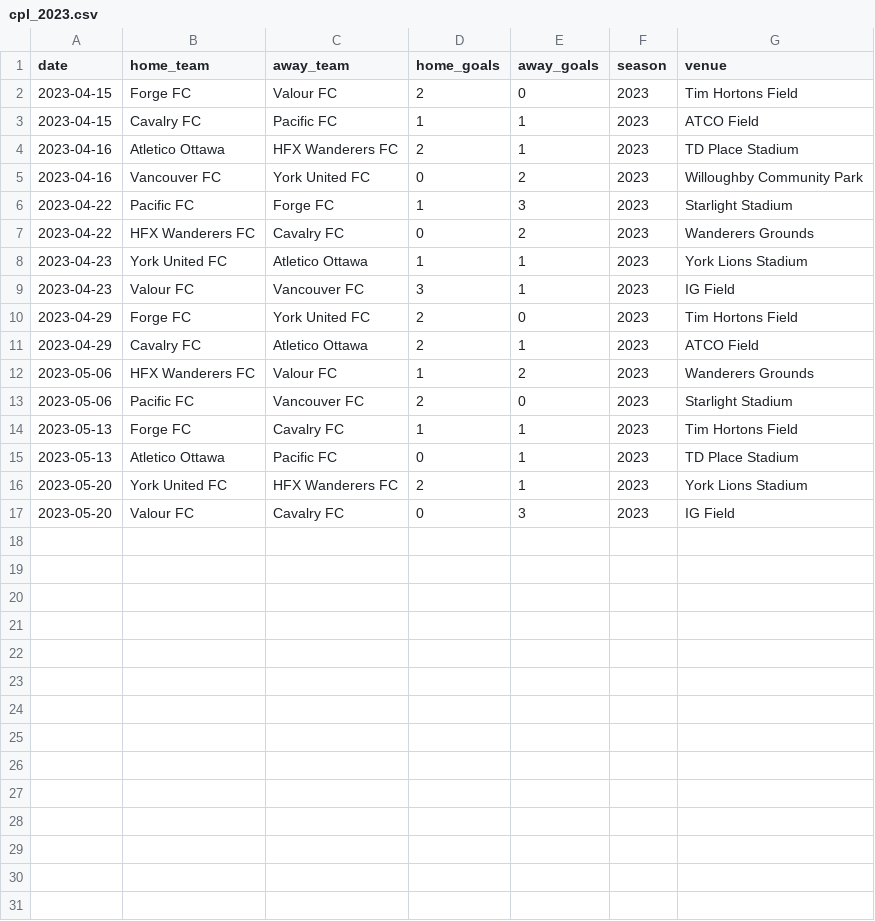
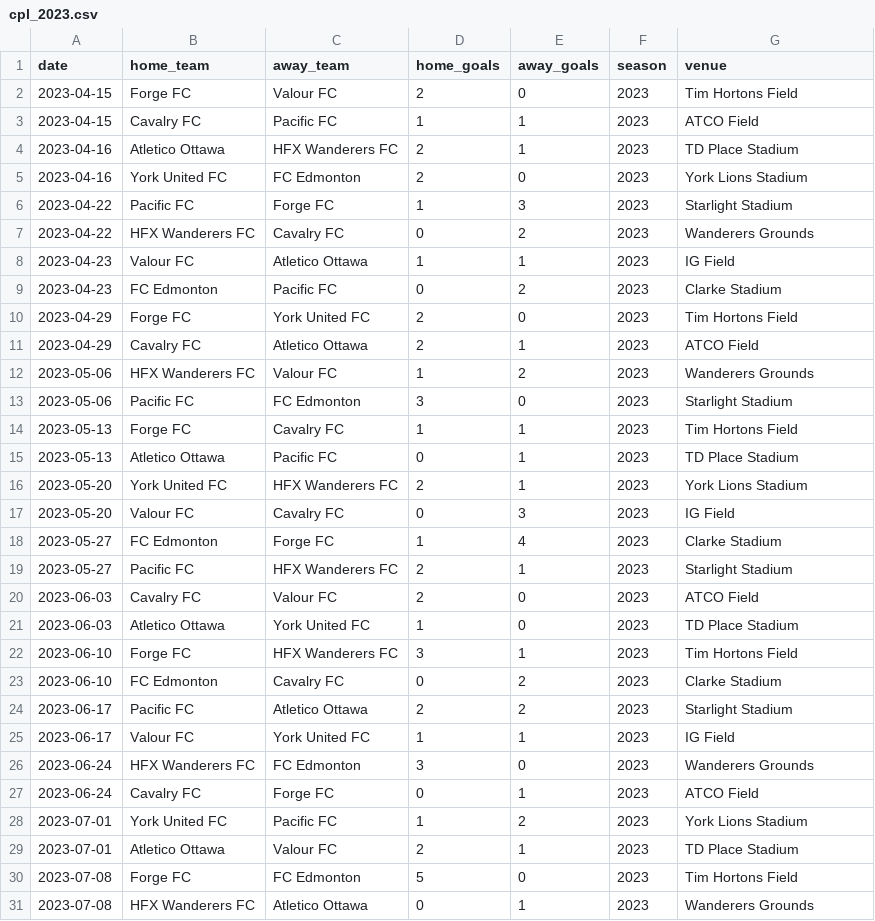
Before and after one commit to GoCeylan/canpl-analytics, a CSV file: data/matches/cpl_2023.csv, drawn as a sheet; only a part is shown; the diff covers the shown part only.

```diff
--- a/data/matches/cpl_2023.csv
+++ b/data/matches/cpl_2023.csv
@@ -4,7 +4,7 @@ date,home_team,away_team,home_goals,away_goals,season,venue
 2023-04-16,Atletico Ottawa,HFX Wanderers FC,2,1,2023,TD Place Stadium
-2023-04-16,Vancouver FC,York United FC,0,2,2023,Willoughby Community Park
+2023-04-16,York United FC,FC Edmonton,2,0,2023,York Lions Stadium
 2023-04-22,Pacific FC,Forge FC,1,3,2023,Starlight Stadium
 2023-04-22,HFX Wanderers FC,Cavalry FC,0,2,2023,Wanderers Grounds
-2023-04-23,York United FC,Atletico Ottawa,1,1,2023,York Lions Stadium
-2023-04-23,Valour FC,Vancouver FC,3,1,2023,IG Field
+2023-04-23,Valour FC,Atletico Ottawa,1,1,2023,IG Field
+2023-04-23,FC Edmonton,Pacific FC,0,2,2023,Clarke Stadium
 2023-04-29,Forge FC,York United FC,2,0,2023,Tim Hortons Field
@@ -12,3 +12,3 @@ date,home_team,away_team,home_goals,away_goals,season,venue
 2023-05-06,HFX Wanderers FC,Valour FC,1,2,2023,Wanderers Grounds
-2023-05-06,Pacific FC,Vancouver FC,2,0,2023,Starlight Stadium
+2023-05-06,Pacific FC,FC Edmonton,3,0,2023,Starlight Stadium
 2023-05-13,Forge FC,Cavalry FC,1,1,2023,Tim Hortons Field
@@ -17 +17,15 @@ date,home_team,away_team,home_goals,away_goals,season,venue
 2023-05-20,Valour FC,Cavalry FC,0,3,2023,IG Field
+2023-05-27,FC Edmonton,Forge FC,1,4,2023,Clarke Stadium
+2023-05-27,Pacific FC,HFX Wanderers FC,2,1,2023,Starlight Stadium
+2023-06-03,Cavalry FC,Valour FC,2,0,2023,ATCO Field
+2023-06-03,Atletico Ottawa,York United FC,1,0,2023,TD Place Stadium
+2023-06-10,Forge FC,HFX Wanderers FC,3,1,2023,Tim Hortons Field
+2023-06-10,FC Edmonton,Cavalry FC,0,2,2023,Clarke Stadium
+2023-06-17,Pacific FC,Atletico Ottawa,2,2,2023,Starlight Stadium
+2023-06-17,Valour FC,York United FC,1,1,2023,IG Field
+2023-06-24,HFX Wanderers FC,FC Edmonton,3,0,2023,Wanderers Grounds
+2023-06-24,Cavalry FC,Forge FC,0,1,2023,ATCO Field
+2023-07-01,York United FC,Pacific FC,1,2,2023,York Lions Stadium
+2023-07-01,Atletico Ottawa,Valour FC,2,1,2023,TD Place Stadium
+2023-07-08,Forge FC,FC Edmonton,5,0,2023,Tim Hortons Field
+2023-07-08,HFX Wanderers FC,Atletico Ottawa,0,1,2023,Wanderers Grounds
```
Also changed, not shown: 2 added rows elsewhere in this file, 7 other files.
